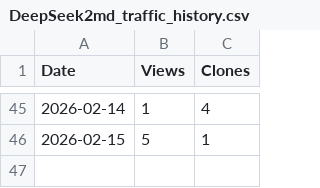
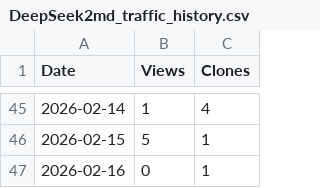
Before and after one commit to DavidShiang/davidshiang-metrics-data, a CSV file: DeepSeek2md_traffic_history.csv, drawn as a sheet; only a part is shown, gaps mark what is left out.

```diff
--- a/DeepSeek2md_traffic_history.csv
+++ b/DeepSeek2md_traffic_history.csv
@@ -46 +46,2 @@ Date,Views,Clones
 2026-02-15,5,1
+2026-02-16,0,1
```
Also changed, not shown: 1 other file.
